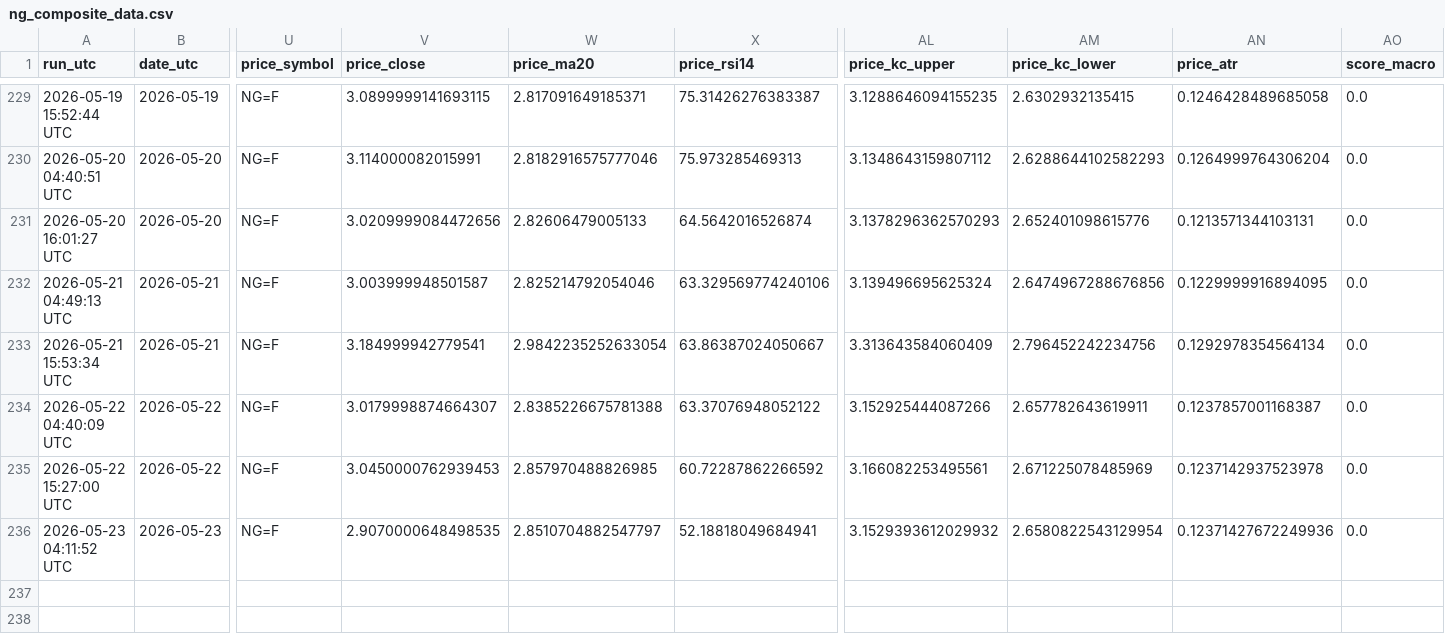
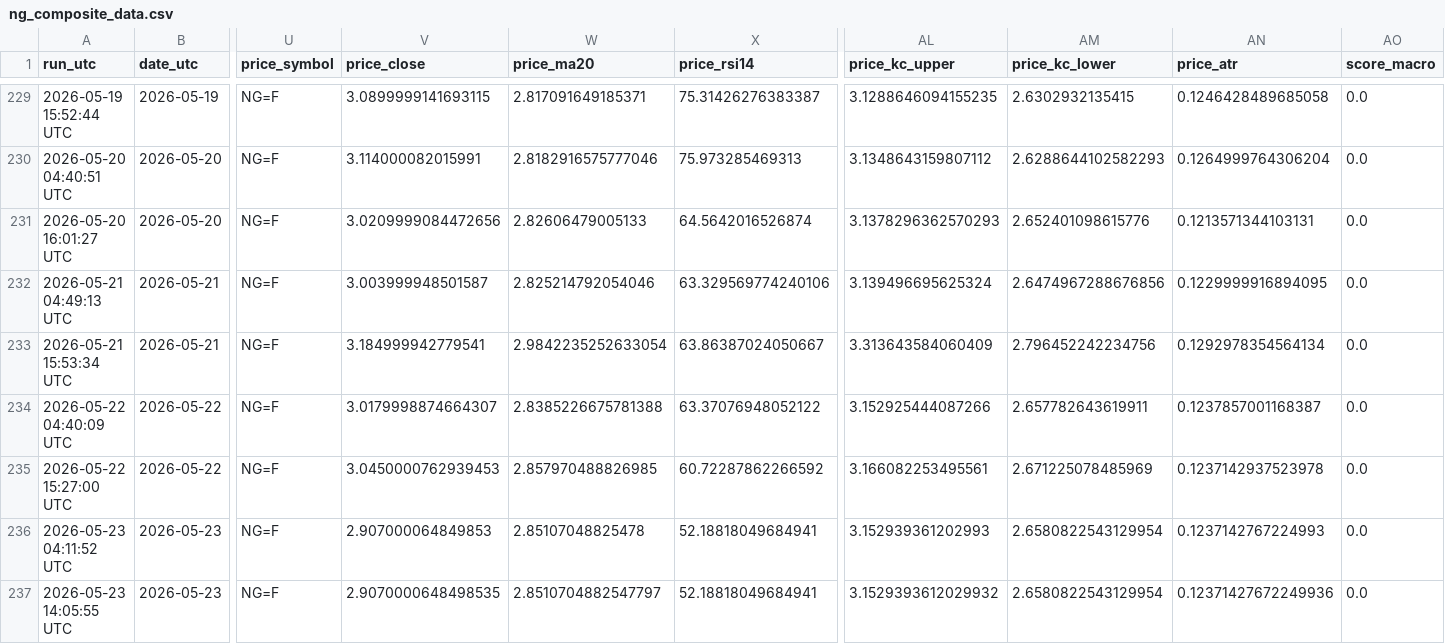
Before and after one commit to williehsu-design/ng-hdd, a CSV file: ng_composite_data.csv, drawn as a sheet; only a part is shown, gaps mark what is left out; rows hold the shown columns only; the diff names each change by its address in the sheet, - before the commit and + after, or states it on an @@ line.

```diff
--- a/ng_composite_data.csv
+++ b/ng_composite_data.csv
-V236 (price_close): 2.9070000648498535
+V236 (price_close): 2.907000064849853
-W236 (price_ma20): 2.8510704882547797
+W236 (price_ma20): 2.85107048825478
-AL236 (price_kc_upper): 3.1529393612029932
+AL236 (price_kc_upper): 3.152939361202993
-AN236 (price_atr): 0.12371427672249936
+AN236 (price_atr): 0.1237142767224993
+row 237: 2026-05-23 14:05:55 UTC | 2026-05-23 | NG=F | 2.9070000648498535 | 2.8510704882547797 | 52.18818049684941 | 3.1529393612029932 | 2.6580822543129954 | 0.12371427672249936 | 0.0
```
Also changed, not shown: 1 other file.
